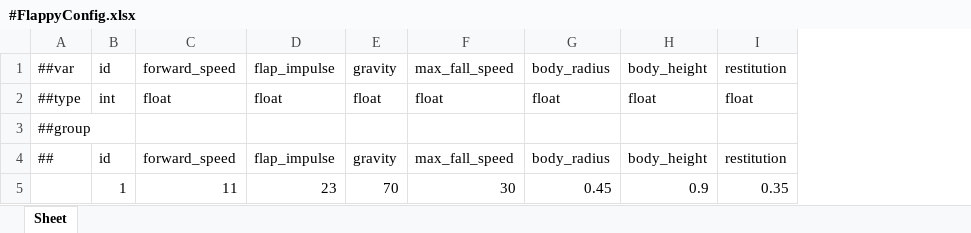
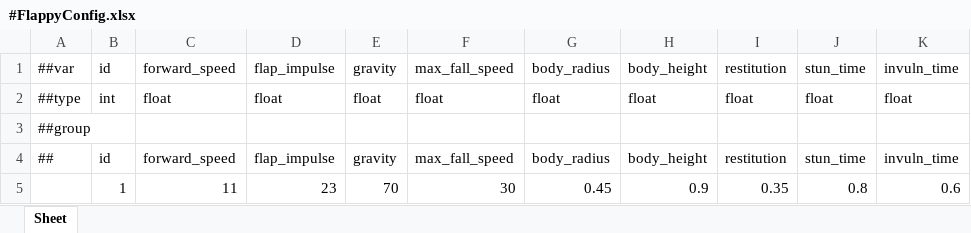
Before and after one commit to Baeinsoo/infrastructure, an Excel workbook: table/Datas/#FlappyConfig.xlsx, sheet Sheet, drawn as a sheet; values as stored, in another font and other column widths than the file's, no borders; the diff names each change by its address in the sheet, - before the commit and + after, or states it on an @@ line.

```diff
--- a/table/Datas/#FlappyConfig.xlsx (sheet Sheet)
+++ b/table/Datas/#FlappyConfig.xlsx (sheet Sheet)
+column J, rows 1-5: stun_time | float |  | stun_time | 0.8
+column K, rows 1-5: invuln_time | float |  | invuln_time | 0.6
```
